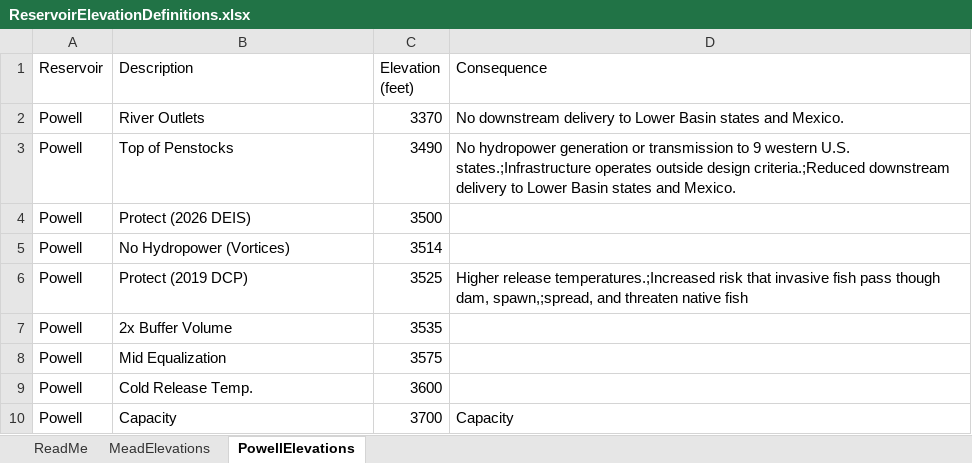
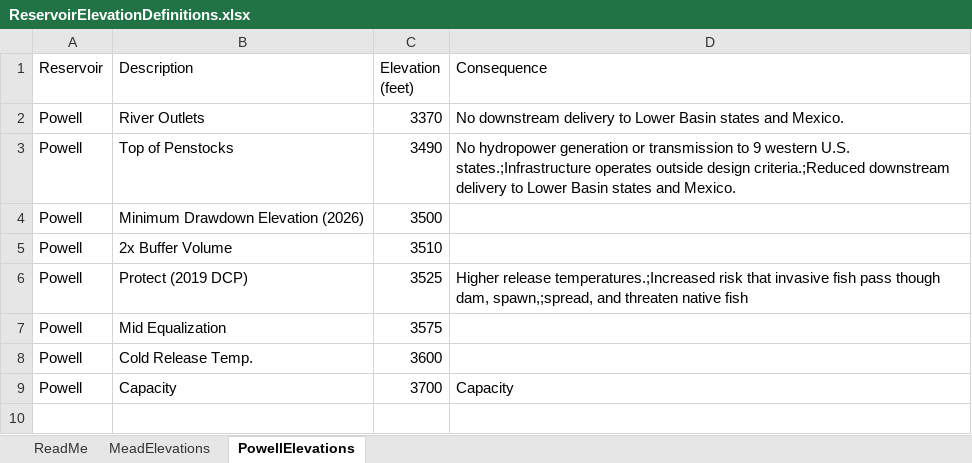
Before and after one commit to ImmersiveModelsColoradoRiver/MinimumDrawdownElevations, an Excel workbook: R-Figs/AutoReadUSBRData/ReservoirElevationDefinitions.xlsx, sheet PowellElevations, drawn as a sheet; values as stored, in another font and other column widths than the file's, no borders; removed rows and columns are numbered as before the commit, all else as after; the diff names each change by its address in the sheet, - before the commit and + after, or states it on an @@ line.

```diff
--- a/R-Figs/AutoReadUSBRData/ReservoirElevationDefinitions.xlsx (sheet PowellElevations)
+++ b/R-Figs/AutoReadUSBRData/ReservoirElevationDefinitions.xlsx (sheet PowellElevations)
-B4 (Description): Protect (2026 DEIS)
+B4 (Description): Minimum Drawdown Elevation (2026)
-row 5: Powell | No Hydropower (Vortices) | 3514
+row 5: Powell | 2x Buffer Volume | 3510
-row 7: Powell | 2x Buffer Volume | 3535
```
Also changed, not shown: sheet MeadElevations, R-Figs/AutoReadUSBRData/Bathymetry.xlsx.
